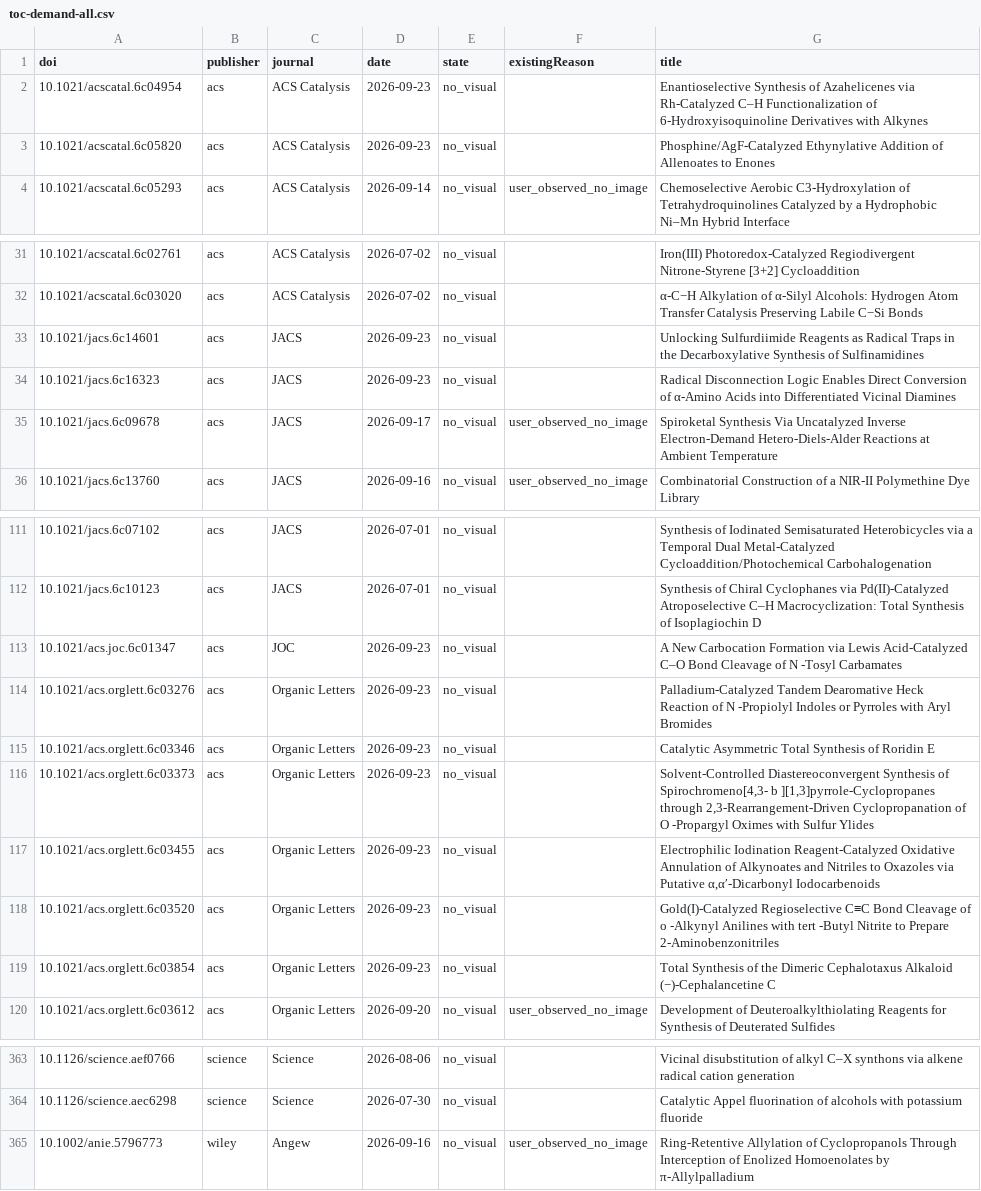
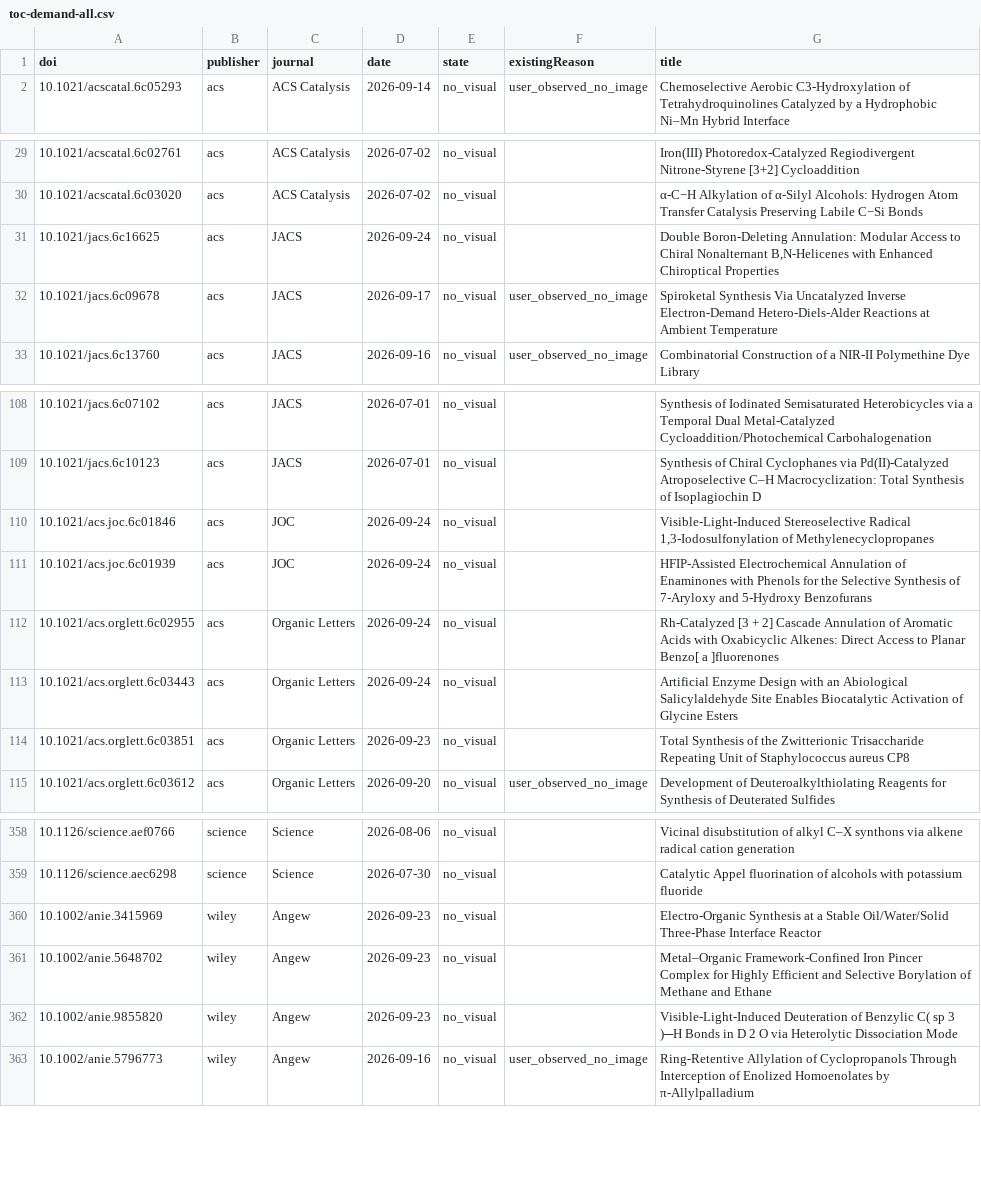
Before and after one commit to zhou526316-sys/organic-synthesis-gallery, a CSV file: toc-collector/queues/toc-demand-all.csv, drawn as a sheet; only a part is shown, gaps mark what is left out.

```diff
--- a/toc-collector/queues/toc-demand-all.csv
+++ b/toc-collector/queues/toc-demand-all.csv
@@ -1,4 +1,2 @@
 doi,publisher,journal,date,state,existingReason,title
-10.1021/acscatal.6c04954,acs,ACS Catalysis,2026-09-23,no_visual,,Enantioselective Synthesis of Azahelicenes via Rh-Catalyzed C–H Functionalization of 6-Hydroxyisoquinoline Derivatives with Alkynes
-10.1021/acscatal.6c05820,acs,ACS Catalysis,2026-09-23,no_visual,,Phosphine/AgF-Catalyzed Ethynylative Addition of Allenoates to Enones
 10.1021/acscatal.6c05293,acs,ACS Catalysis,2026-09-14,no_visual,user_observed_no_image,Chemoselective Aerobic C3-Hydroxylation of Tetrahydroquinolines Catalyzed by a Hydrophobic Ni–Mn Hybrid Interface
@@ -32,4 +30,3 @@ doi,publisher,journal,date,state,existingReason,title
 10.1021/acscatal.6c03020,acs,ACS Catalysis,2026-07-02,no_visual,,α-C−H Alkylation of α-Silyl Alcohols: Hydrogen Atom Transfer Catalysis Preserving Labile C−Si Bonds
-10.1021/jacs.6c14601,acs,JACS,2026-09-23,no_visual,,Unlocking Sulfurdiimide Reagents as Radical Traps in the Decarboxylative Synthesis of Sulfinamidines
-10.1021/jacs.6c16323,acs,JACS,2026-09-23,no_visual,,Radical Disconnection Logic Enables Direct Conversion of α-Amino Acids into Differentiated Vicinal Diamines
+10.1021/jacs.6c16625,acs,JACS,2026-09-24,no_visual,,"Double Boron-Deleting Annulation: Modular Access to Chiral Nonalternant B,N-Helicenes with Enhanced Chiroptical Properties"
 10.1021/jacs.6c09678,acs,JACS,2026-09-17,no_visual,user_observed_no_image,Spiroketal Synthesis Via Uncatalyzed Inverse Electron-Demand Hetero-Diels-Alder Reactions at Ambient Temperature
@@ -112,9 +109,7 @@ doi,publisher,journal,date,state,existingReason,title
 10.1021/jacs.6c10123,acs,JACS,2026-07-01,no_visual,,Synthesis of Chiral Cyclophanes via Pd(II)-Catalyzed Atroposelective C–H Macrocyclization: Total Synthesis of Isoplagiochin D
-10.1021/acs.joc.6c01347,acs,JOC,2026-09-23,no_visual,,A New Carbocation Formation via Lewis Acid-Catalyzed C–O Bond Cleavage of N -Tosyl Carbamates
-10.1021/acs.orglett.6c03276,acs,Organic Letters,2026-09-23,no_visual,,Palladium-Catalyzed Tandem Dearomative Heck Reaction of N -Propiolyl Indoles or Pyrroles with Aryl Bromides
-10.1021/acs.orglett.6c03346,acs,Organic Letters,2026-09-23,no_visual,,Catalytic Asymmetric Total Synthesis of Roridin E
-10.1021/acs.orglett.6c03373,acs,Organic Letters,2026-09-23,no_visual,,"Solvent-Controlled Diastereoconvergent Synthesis of Spirochromeno[4,3- b ][1,3]pyrrole-Cyclopropanes through 2,3-Rearrangement-Driven Cyclopropanation of O -Propargyl Oximes with Sulfur Ylides"
-10.1021/acs.orglett.6c03455,acs,Organic Letters,2026-09-23,no_visual,,"Electrophilic Iodination Reagent-Catalyzed Oxidative Annulation of Alkynoates and Nitriles to Oxazoles via Putative α,α′-Dicarbonyl Iodocarbenoids"
-10.1021/acs.orglett.6c03520,acs,Organic Letters,2026-09-23,no_visual,,Gold(I)-Catalyzed Regioselective C≡C Bond Cleavage of o -Alkynyl Anilines with tert -Butyl Nitrite to Prepare 2-Aminobenzonitriles
-10.1021/acs.orglett.6c03854,acs,Organic Letters,2026-09-23,no_visual,,Total Synthesis of the Dimeric Cephalotaxus Alkaloid (−)-Cephalancetine C
+10.1021/acs.joc.6c01846,acs,JOC,2026-09-24,no_visual,,"Visible-Light-Induced Stereoselective Radical 1,3-Iodosulfonylation of Methylenecyclopropanes"
+10.1021/acs.joc.6c01939,acs,JOC,2026-09-24,no_visual,,HFIP-Assisted Electrochemical Annulation of Enaminones with Phenols for the Selective Synthesis of 7-Aryloxy and 5-Hydroxy Benzofurans
+10.1021/acs.orglett.6c02955,acs,Organic Letters,2026-09-24,no_visual,,Rh-Catalyzed [3 + 2] Cascade Annulation of Aromatic Acids with Oxabicyclic Alkenes: Direct Access to Planar Benzo[ a ]fluorenones
+10.1021/acs.orglett.6c03443,acs,Organic Letters,2026-09-24,no_visual,,Artificial Enzyme Design with an Abiological Salicylaldehyde Site Enables Biocatalytic Activation of Glycine Esters
+10.1021/acs.orglett.6c03851,acs,Organic Letters,2026-09-23,no_visual,,Total Synthesis of the Zwitterionic Trisaccharide Repeating Unit of Staphylococcus aureus CP8
 10.1021/acs.orglett.6c03612,acs,Organic Letters,2026-09-20,no_visual,user_observed_no_image,Development of Deuteroalkylthiolating Reagents for Synthesis of Deuterated Sulfides
@@ -364,2 +359,5 @@ doi,publisher,journal,date,state,existingReason,title
 10.1126/science.aec6298,science,Science,2026-07-30,no_visual,,Catalytic Appel fluorination of alcohols with potassium fluoride
+10.1002/anie.3415969,wiley,Angew,2026-09-23,no_visual,,Electro‐Organic Synthesis at a Stable Oil/Water/Solid Three‐Phase Interface Reactor
+10.1002/anie.5648702,wiley,Angew,2026-09-23,no_visual,,Metal–Organic Framework‐Confined Iron Pincer Complex for Highly Efficient and Selective Borylation of Methane and Ethane
+10.1002/anie.9855820,wiley,Angew,2026-09-23,no_visual,,Visible‐Light‐Induced Deuteration of Benzylic C( sp 3 )─H Bonds in D 2 O via Heterolytic Dissociation Mode
 10.1002/anie.5796773,wiley,Angew,2026-09-16,no_visual,user_observed_no_image,Ring-Retentive Allylation of Cyclopropanols Through Interception of Enolized Homoenolates by π-Allylpalladium
```
Also changed, not shown: 7 other files.
